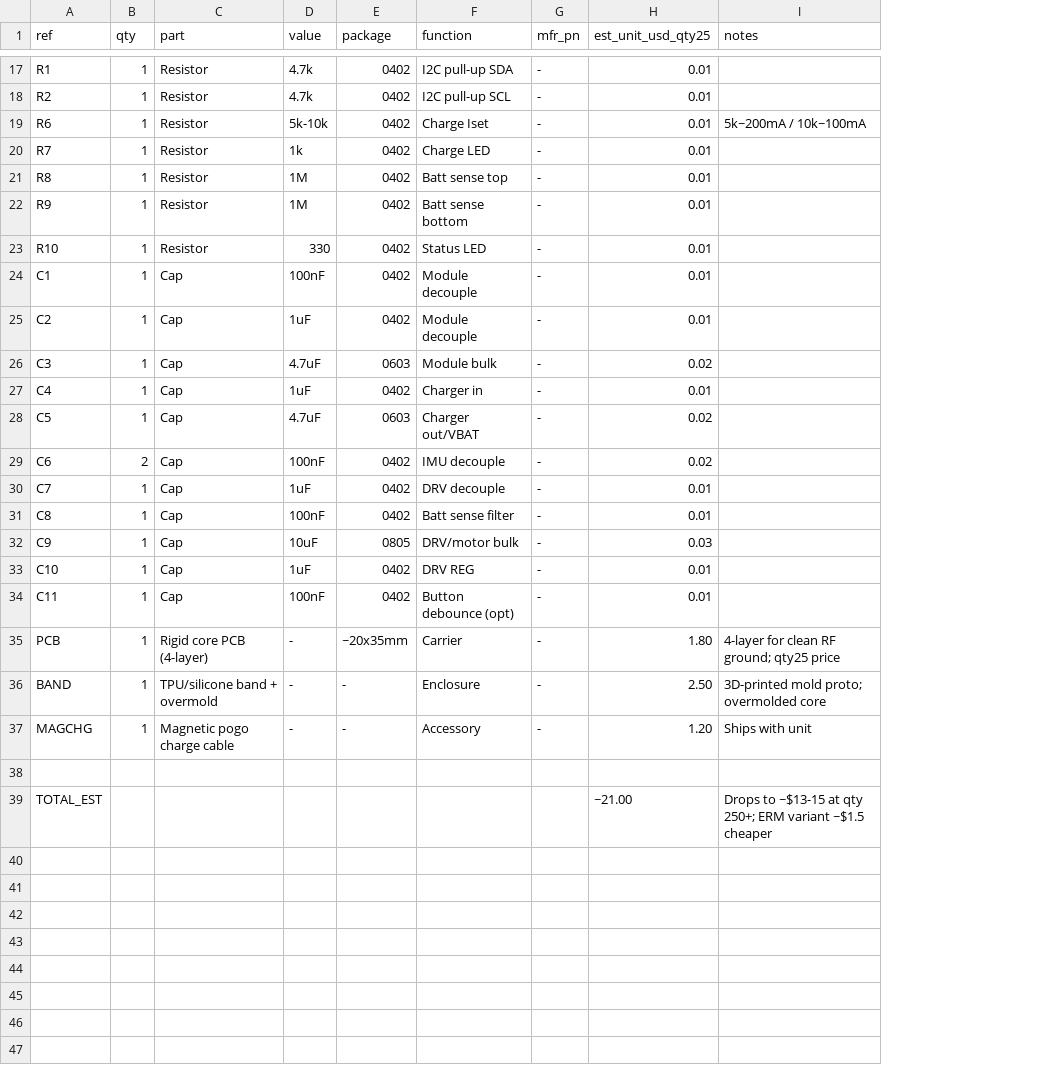
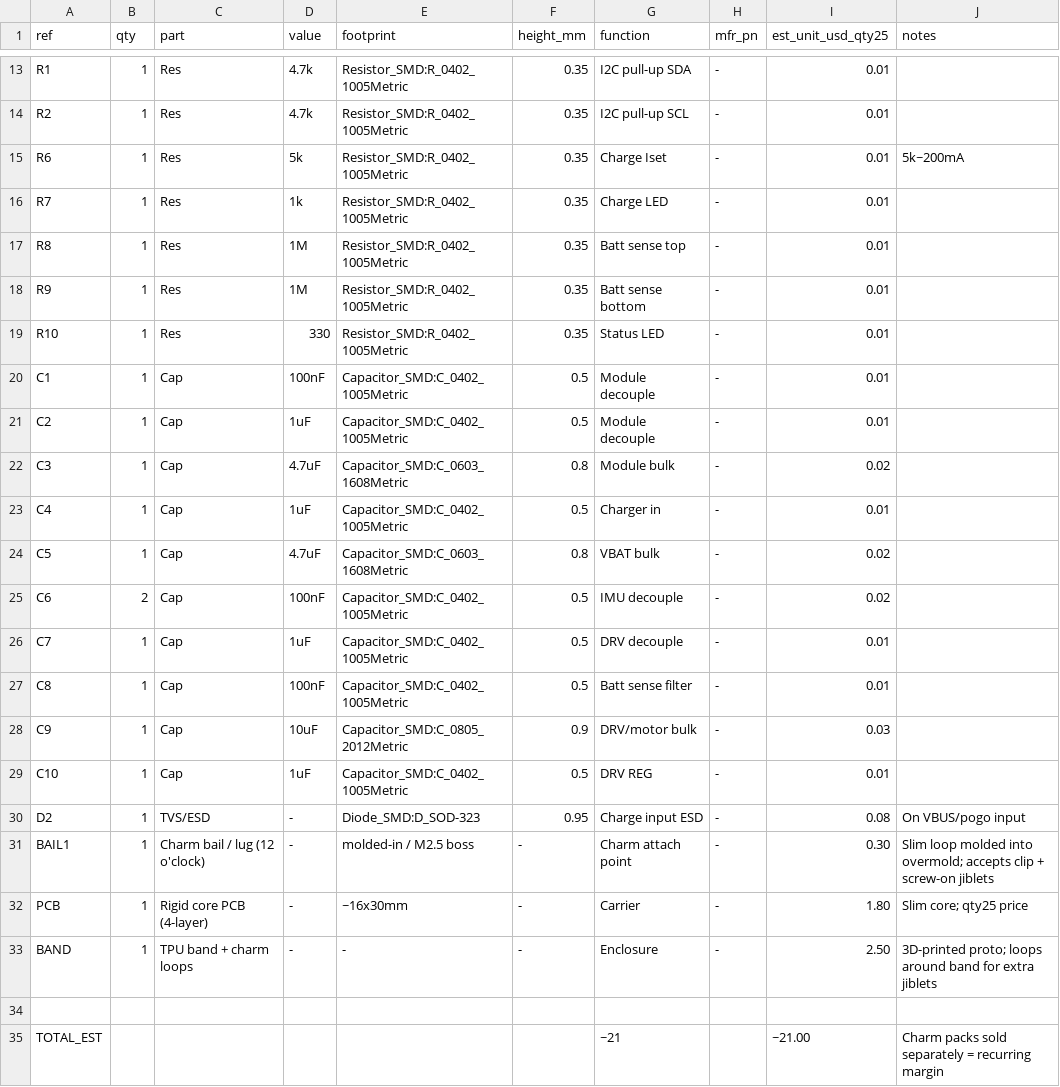
Before and after one commit to MattyB88/Background, a CSV file: nudge/04_BOM.csv, drawn as a sheet; only a part is shown, gaps mark what is left out; removed rows and columns are numbered as before the commit, all else as after; the diff covers the shown part only; the diff names each change by its address in the sheet, - before the commit and + after, or states it on an @@ line.

```diff
--- a/nudge/04_BOM.csv
+++ b/nudge/04_BOM.csv
-column E (package), rows 17-33: 0402 | 0402 | 0402 | 0402 | 0402 | 0402 | 0402 | 0402 | 0402 | 0603 | 0402 | 0603 | 0402 | 0402 | 0402 | 0805 | 0402; rows 35-36: ~20x35mm | -
+column E (footprint), rows 13-29: Resistor_SMD:R_0402_1005Metric | Resistor_SMD:R_0402_1005Metric | Resistor_SMD:R_0402_1005Metric | Resistor_SMD:R_0402_1005Metric | Resistor_SMD:R_0402_1005Metric | Resistor_SMD:R_0402_1005Metric | Resistor_SMD:R_0402_1005Metric | Capacitor_SMD:C_0402_1005Metric | Capacitor_SMD:C_0402_1005Metric | Capacitor_SMD:C_0603_1608Metric | Capacitor_SMD:C_0402_1005Metric | Capacitor_SMD:C_0603_1608Metric | Capacitor_SMD:C_0402_1005Metric | Capacitor_SMD:C_0402_1005Metric | Capacitor_SMD:C_0402_1005Metric | Capacitor_SMD:C_0805_2012Metric | Capacitor_SMD:C_0402_1005Metric; rows 32-33: ~16x30mm | -
+column F (height_mm), rows 13-29: 0.35 | 0.35 | 0.35 | 0.35 | 0.35 | 0.35 | 0.35 | 0.5 | 0.5 | 0.8 | 0.5 | 0.8 | 0.5 | 0.5 | 0.5 | 0.9 | 0.5; rows 32-33: - | -
-C13:C19 (part): Resistor
+C13:C19 (part): Res
-D15 (value): 5k-10k
+D15 (value): 5k
-J15 (notes): 5k~200mA / 10k~100mA
+J15 (notes): 5k~200mA
-G24 (function): Charger out/VBAT
+G24 (function): VBAT bulk
-row 34: C11 | 1 | Cap | 100nF | 0402 | Button debounce (opt) | - | 0.01
@@ row 16 moved to row 30: D2 @@
+row 31: BAIL1 | 1 | Charm bail / lug (12 o'clock) | - | molded-in / M2.5 boss | - | Charm attach point | - | 0.30 | Slim loop molded into overmold; accepts clip + screw-on jiblets
-J32 (notes): 4-layer for clean RF ground; qty25 price
+J32 (notes): Slim core; qty25 price
-C33 (part): TPU/silicone band + overmold
+C33 (part): TPU band + charm loops
-J33 (notes): 3D-printed mold proto; overmolded core
+J33 (notes): 3D-printed proto; loops around band for extra jiblets
-row 37: MAGCHG | 1 | Magnetic pogo charge cable | - | - | Accessory | - | 1.20 | Ships with unit
-G35 (function): (empty)
+G35 (function): ~21
-J35 (notes): Drops to ~$13-15 at qty 250+; ERM variant ~$1.5 cheaper
+J35 (notes): Charm packs sold separately = recurring margin
```
Also changed, not shown: 3 removed rows and 28 edited cells elsewhere in this file, 5 other files.
